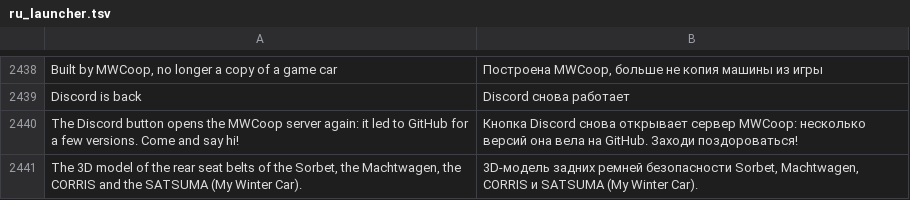
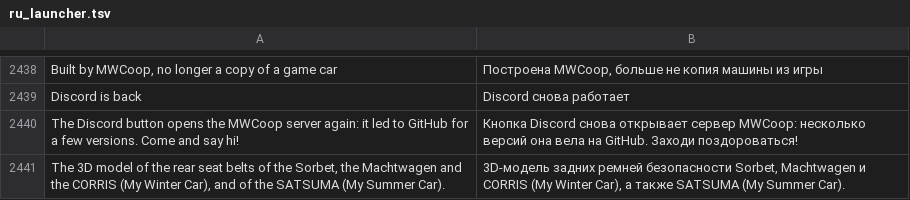
Before and after one commit to Parricidium/MWCoop, a TSV file: run/ru/ru_launcher.tsv, drawn as a sheet; only a part is shown, gaps mark what is left out.

```diff
--- a/run/ru/ru_launcher.tsv
+++ b/run/ru/ru_launcher.tsv
@@ -2440,2 +2440,2 @@ Discord is back	Discord снова работает
 The Discord button opens the MWCoop server again: it led to GitHub for a few versions. Come and say hi!	Кнопка Discord снова открывает сервер MWCoop: несколько версий она вела на GitHub. Заходи поздороваться!
-The 3D model of the rear seat belts of the Sorbet, the Machtwagen, the CORRIS and the SATSUMA (My Winter Car).	3D-модель задних ремней безопасности Sorbet, Machtwagen, CORRIS и SATSUMA (My Winter Car).
+The 3D model of the rear seat belts of the Sorbet, the Machtwagen and the CORRIS (My Winter Car), and of the SATSUMA (My Summer Car).	3D-модель задних ремней безопасности Sorbet, Machtwagen и CORRIS (My Winter Car), а также SATSUMA (My Summer Car).
```
Also changed, not shown: run/ar/ar_launcher.tsv, 5 other files.
